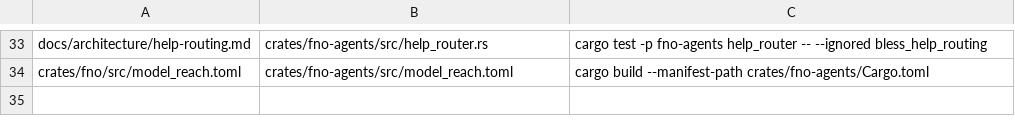
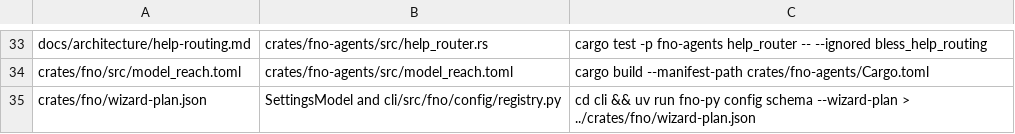
Before and after one commit to bllshttng/fno, a TSV file: generated-artifacts.tsv, drawn as a sheet; only a part is shown, gaps mark what is left out.

Commit message:
feat(setup): port config setup plan and post-merge to Rust, retire the migrate verbs (#3908)
* refactor(setup): retire the two config migrate commands

config setup migrate-paths and config setup migrate-config were one-shot conversions. The first fno run writes config.toml, and the config loader converts a legacy settings.yaml on first read, so neither command has work left. Both join the retired-strings registry. run_config_migration served only migrate-config and goes with it. The doctor remedies now name fno do wizard and fno config set.

* feat(setup): port config setup plan and post-merge to Rust

The front door now claims config setup plan and config setup post-merge, and the root setup spellings of both. plan prints the wizard question plan from a crate-local copy that the Python schema generator writes. A new drift test fails CI when the copy and the generator disagree. post-merge reads readiness from fno config doctor --post-merge --json and writes through fno config set --local. A rejected value asks again, and a structural refusal stops with exit 1. The Python stopped there with exit 0.

The Python plan, post-merge and scaffold code goes, with its three scaffold tests. The Rust tests cover the same re-ask, cancel and stop paths. The install journey calls the native plan.

* fix(doctor): name remedies that work on a missing or broken config

fno do wizard writes only keys that differ from the defaults, so on a machine with no config it can leave no file, and the doctor sends the person back to it. fno config set always writes the file. A config that does not parse fails every writer, so the doctor now says to fix the named file.

* fix(setup): run the post-merge reads and writes against one repo

The readiness read found the repo from git at the working directory, and fno config set found it from FNO_REPO_ROOT. With FNO_REPO_ROOT pinned elsewhere, the scaffold showed one repo's readiness and wrote another repo's config. Every child now runs in the resolved root with FNO_REPO_ROOT set to it.

* fix(setup): say command, not verb, in the setup module docs

The tree guard bans the word in shipped text.

* fix(setup): stop a bare fno config setup from panicking the front door

classify sliced the argv past its end before it checked the subcommand, so fno config setup with no subcommand panicked instead of forwarding to Python. The slice now runs only after a match.

```diff
--- a/generated-artifacts.tsv
+++ b/generated-artifacts.tsv
@@ -34 +34,2 @@ docs/architecture/help-routing.md	crates/fno-agents/src/help_router.rs	cargo tes
 crates/fno/src/model_reach.toml	crates/fno-agents/src/model_reach.toml	cargo build --manifest-path crates/fno-agents/Cargo.toml
+crates/fno/wizard-plan.json	SettingsModel and cli/src/fno/config/registry.py	cd cli && uv run fno-py config schema --wizard-plan > ../crates/fno/wizard-plan.json
```
Also changed, not shown: scripts/ci/command-collapse-map.tsv, 22 other files.
